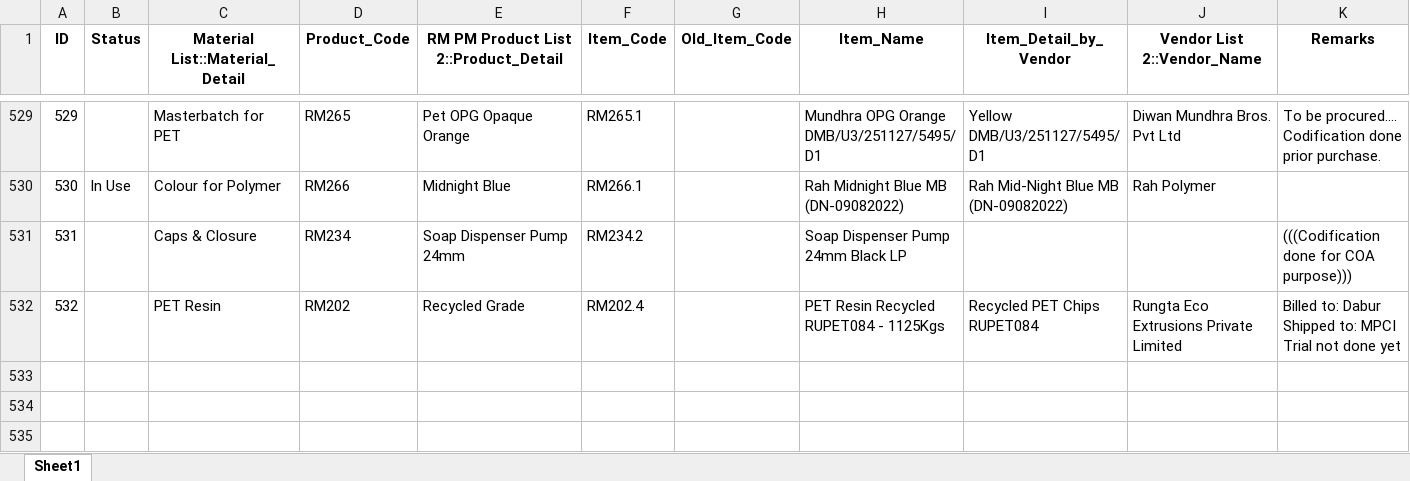
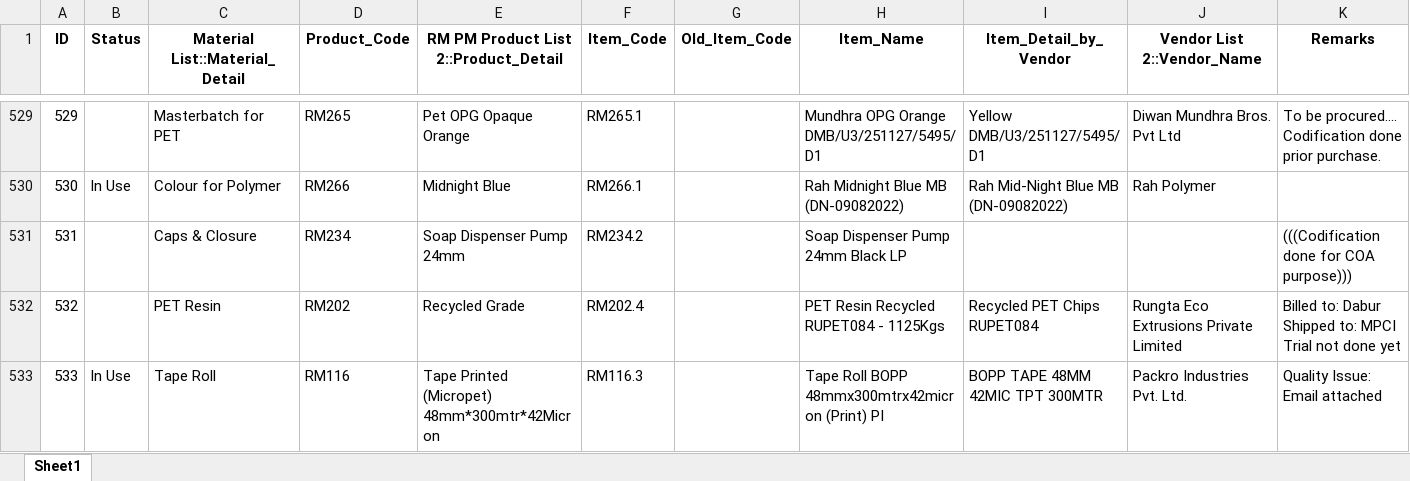
Before and after one commit to TeeJayDotCom/RMPMApp, an Excel workbook: RM.xlsx, sheet Sheet1, drawn as a sheet; only a part is shown, gaps mark what is left out; values as stored, in another font and other column widths than the file's, no borders; table styles not drawn; the diff covers the shown part only; the diff names each change by its address in the sheet, - before the commit and + after, or states it on an @@ line.

Commit message:
Add files via upload

```diff
--- a/RM.xlsx (sheet Sheet1)
+++ b/RM.xlsx (sheet Sheet1)
+row 533: 533 | In Use | Tape Roll | RM116 | Tape Printed (Micropet) 48mm*300mtr*42Micron | RM116.3 |  | Tape Roll BOPP 48mmx300mtrx42micron (Print) PI | BOPP TAPE 48MM 42MIC TPT 300MTR | Packro Industries Pvt. Ltd. | Quality Issue: Email attached
```
Also changed, not shown: 1 added row and 2 edited cells elsewhere in this sheet.
